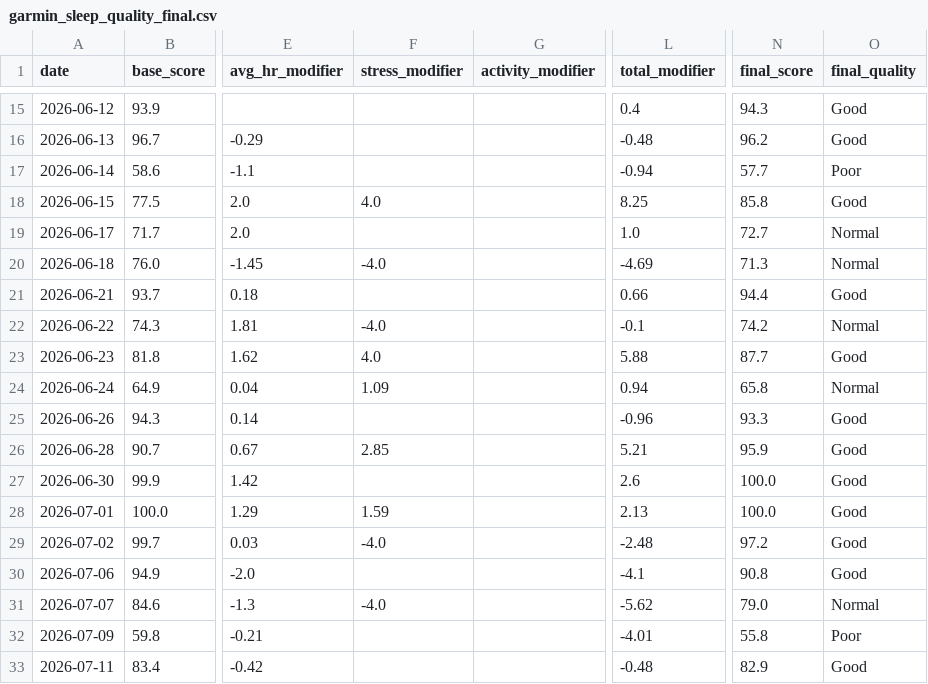
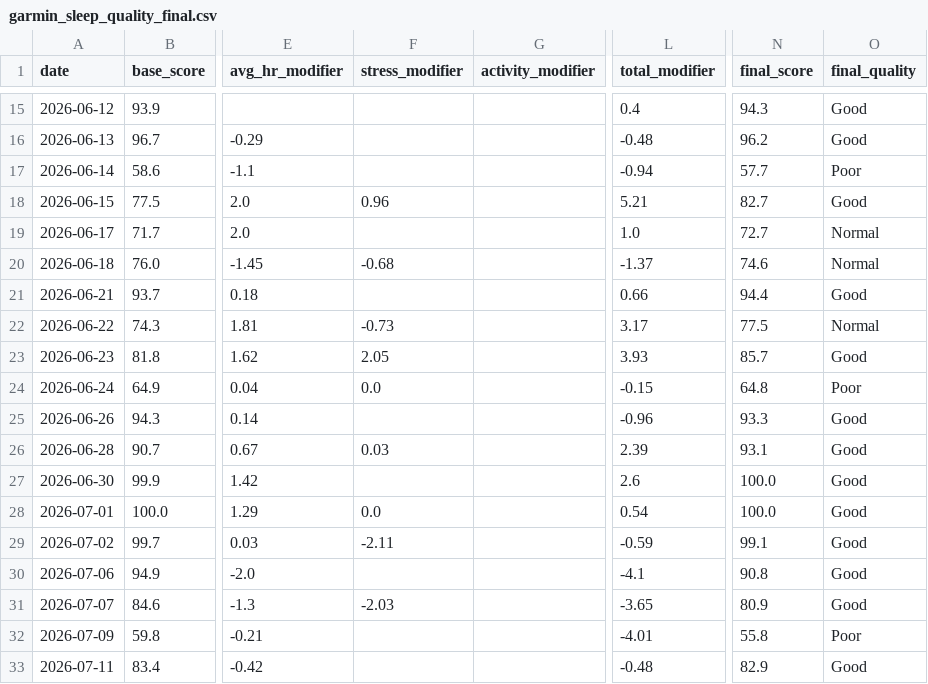
Before and after one commit to Nathan-0227/Sonnap-Project, a CSV file: garmin/data/garmin_sleep_quality_final.csv, drawn as a sheet; only a part is shown, gaps mark what is left out; the diff covers the shown part only; the diff names each change by its address in the sheet, - before the commit and + after, or states it on an @@ line.

```diff
--- a/garmin/data/garmin_sleep_quality_final.csv
+++ b/garmin/data/garmin_sleep_quality_final.csv
-F18 (stress_modifier): 4.0
+F18 (stress_modifier): 0.96
-L18 (total_modifier): 8.25
+L18 (total_modifier): 5.21
-N18 (final_score): 85.8
+N18 (final_score): 82.7
-F20 (stress_modifier): -4.0
+F20 (stress_modifier): -0.68
-L20 (total_modifier): -4.69
+L20 (total_modifier): -1.37
-N20 (final_score): 71.3
+N20 (final_score): 74.6
-F22 (stress_modifier): -4.0
+F22 (stress_modifier): -0.73
-L22 (total_modifier): -0.1
+L22 (total_modifier): 3.17
-N22 (final_score): 74.2
+N22 (final_score): 77.5
-F23 (stress_modifier): 4.0
+F23 (stress_modifier): 2.05
-L23 (total_modifier): 5.88
+L23 (total_modifier): 3.93
-N23 (final_score): 87.7
+N23 (final_score): 85.7
-F24 (stress_modifier): 1.09
+F24 (stress_modifier): 0.0
-L24 (total_modifier): 0.94
+L24 (total_modifier): -0.15
-N24 (final_score): 65.8
+N24 (final_score): 64.8
-O24 (final_quality): Normal
+O24 (final_quality): Poor
-F26 (stress_modifier): 2.85
+F26 (stress_modifier): 0.03
-L26 (total_modifier): 5.21
+L26 (total_modifier): 2.39
-N26 (final_score): 95.9
+N26 (final_score): 93.1
-F28 (stress_modifier): 1.59
+F28 (stress_modifier): 0.0
-L28 (total_modifier): 2.13
+L28 (total_modifier): 0.54
-F29 (stress_modifier): -4.0
+F29 (stress_modifier): -2.11
-L29 (total_modifier): -2.48
+L29 (total_modifier): -0.59
-N29 (final_score): 97.2
+N29 (final_score): 99.1
-F31 (stress_modifier): -4.0
+F31 (stress_modifier): -2.03
-L31 (total_modifier): -5.62
+L31 (total_modifier): -3.65
-N31 (final_score): 79.0
+N31 (final_score): 80.9
-O31 (final_quality): Normal
+O31 (final_quality): Good
```
Also changed, not shown: 58 edited cells elsewhere in this file, 8 other files.
